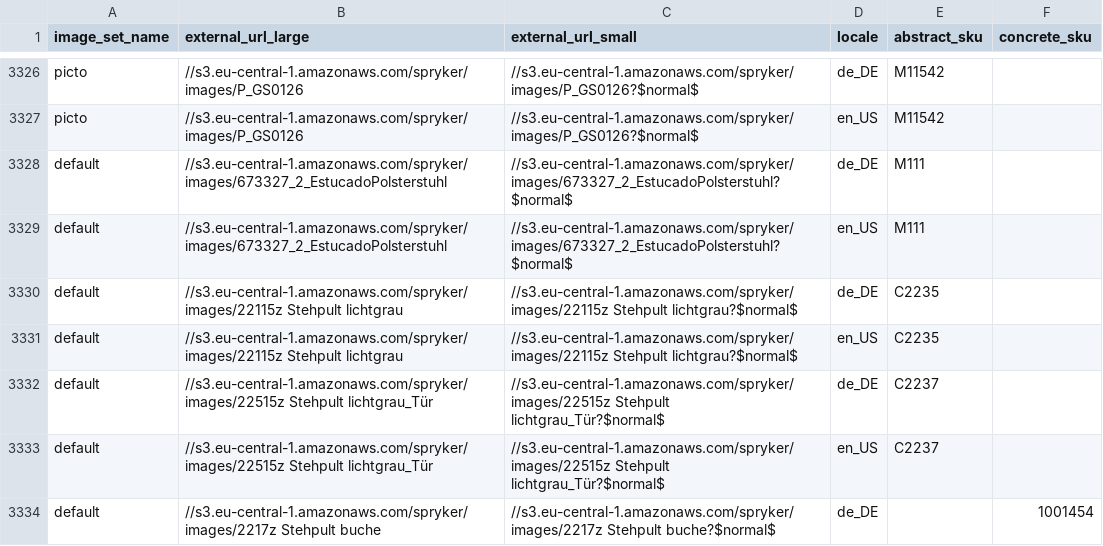
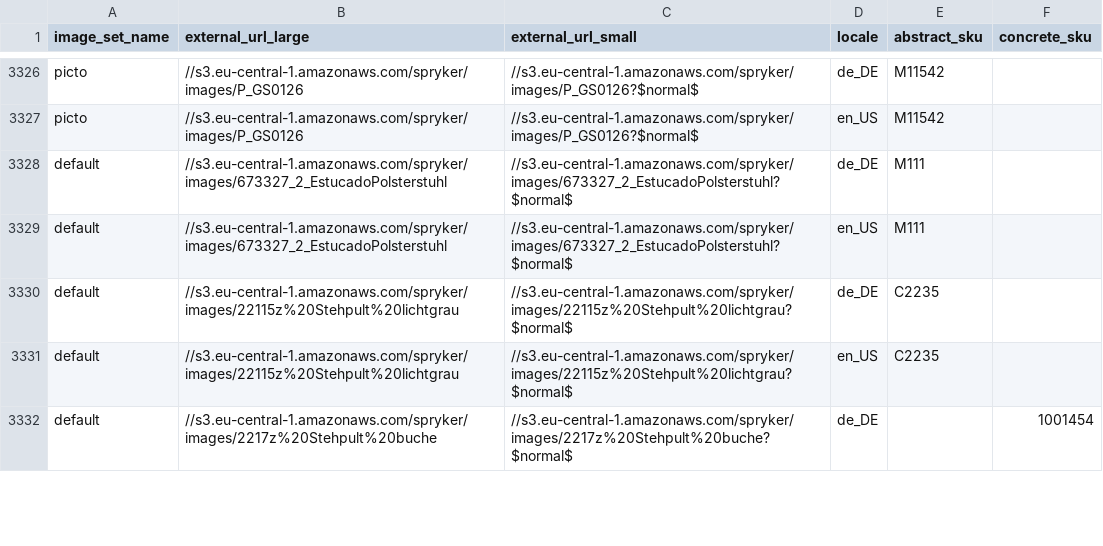
Before and after one commit to spryker-shop/b2b-demo-shop, a CSV file: data/import/product_image.csv, drawn as a sheet; only a part is shown, gaps mark what is left out; the diff covers the shown part only.

```diff
--- a/data/import/product_image.csv
+++ b/data/import/product_image.csv
@@ -3329,6 +3329,4 @@ default,//s3.eu-central-1.amazonaws.com/spryker/images/673327_2_EstucadoPolsters
 default,//s3.eu-central-1.amazonaws.com/spryker/images/673327_2_EstucadoPolsterstuhl,//s3.eu-central-1.amazonaws.com/spryker/images/673327_2_EstucadoPolsterstuhl?$normal$,en_US,M111,
-default,"//s3.eu-central-1.amazonaws.com/spryker/images/22115z Stehpult lichtgrau","//s3.eu-central-1.amazonaws.com/spryker/images/22115z Stehpult lichtgrau?$normal$",de_DE,C2235,
-default,"//s3.eu-central-1.amazonaws.com/spryker/images/22115z Stehpult lichtgrau","//s3.eu-central-1.amazonaws.com/spryker/images/22115z Stehpult lichtgrau?$normal$",en_US,C2235,
-default,"//s3.eu-central-1.amazonaws.com/spryker/images/22515z Stehpult lichtgrau_Tür","//s3.eu-central-1.amazonaws.com/spryker/images/22515z Stehpult lichtgrau_Tür?$normal$",de_DE,C2237,
-default,"//s3.eu-central-1.amazonaws.com/spryker/images/22515z Stehpult lichtgrau_Tür","//s3.eu-central-1.amazonaws.com/spryker/images/22515z Stehpult lichtgrau_Tür?$normal$",en_US,C2237,
-default,"//s3.eu-central-1.amazonaws.com/spryker/images/2217z Stehpult buche","//s3.eu-central-1.amazonaws.com/spryker/images/2217z Stehpult buche?$normal$",de_DE,,1001454
+default,//s3.eu-central-1.amazonaws.com/spryker/images/22115z%20Stehpult%20lichtgrau,//s3.eu-central-1.amazonaws.com/spryker/images/22115z%20Stehpult%20lichtgrau?$normal$,de_DE,C2235,
+default,//s3.eu-central-1.amazonaws.com/spryker/images/22115z%20Stehpult%20lichtgrau,//s3.eu-central-1.amazonaws.com/spryker/images/22115z%20Stehpult%20lichtgrau?$normal$,en_US,C2235,
+default,//s3.eu-central-1.amazonaws.com/spryker/images/2217z%20Stehpult%20buche,//s3.eu-central-1.amazonaws.com/spryker/images/2217z%20Stehpult%20buche?$normal$,de_DE,,1001454
```
Also changed, not shown: 4 removed rows and 86 edited cells elsewhere in this file, data/import/product_abstract_store.csv, data/import/product_concrete.csv, 5 other files.
